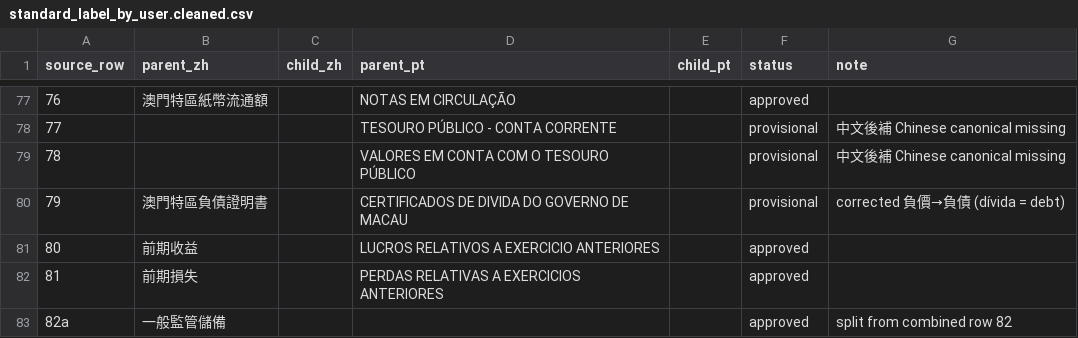
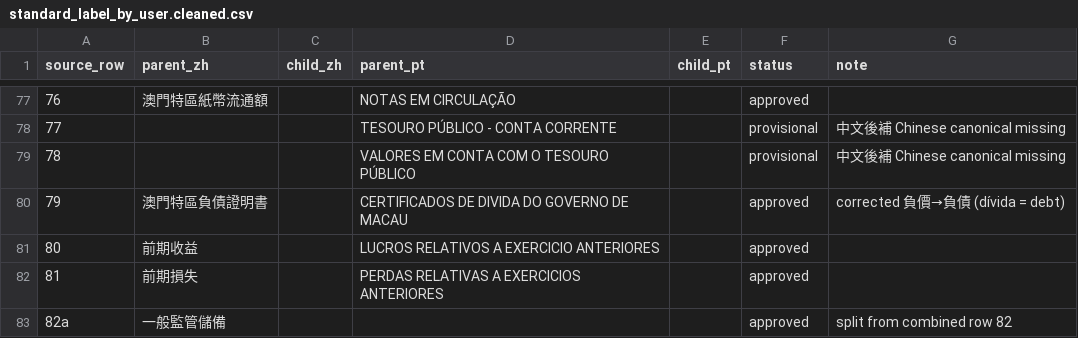
Before and after one commit to mogcai/macau_tb_ocr_prototype, a CSV file: labels/standard_label_by_user.cleaned.csv, drawn as a sheet; only a part is shown, gaps mark what is left out.

Commit message:
workbench: bind review extraction and add standard list maintenance
- bind reviewer sign-off to the exact statement extraction and block stale adoption
- reject empty amount states, store NULL for non-amount and use statement precision
- restrict mappings to approved standard items and add field-level verification
- track dirty rows individually and avoid losing unsaved edits on reload
- add catalogue CLI and /catalogue page for create/approve/retire/reopen with audit
- approve 澳門特區負債證明書 and update the cleaned source CSV
- tests: 252 OK (2 skipped)

```diff
--- a/labels/standard_label_by_user.cleaned.csv
+++ b/labels/standard_label_by_user.cleaned.csv
@@ -79,3 +79,3 @@
 78,,,VALORES EM CONTA COM O TESOURO PÚBLICO ,,provisional,中文後補 Chinese canonical missing
-79,澳門特區負債證明書,,CERTIFICADOS DE DIVIDA DO GOVERNO DE MACAU,,provisional,corrected 負價→負債 (dívida = debt)
+79,澳門特區負債證明書,,CERTIFICADOS DE DIVIDA DO GOVERNO DE MACAU,,approved,corrected 負價→負債 (dívida = debt)
 80,前期收益,,LUCROS RELATIVOS A EXERCICIO ANTERIORES,,approved,
```
Also changed, not shown: 19 other files.
